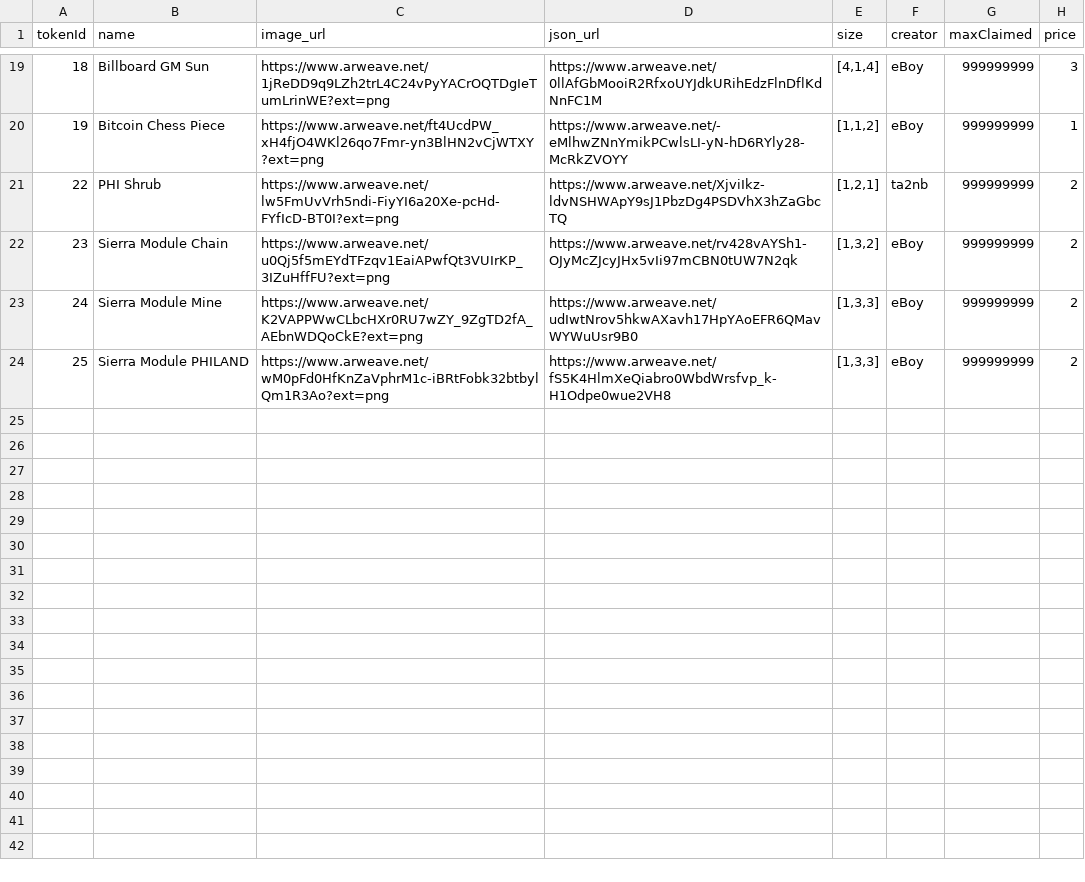
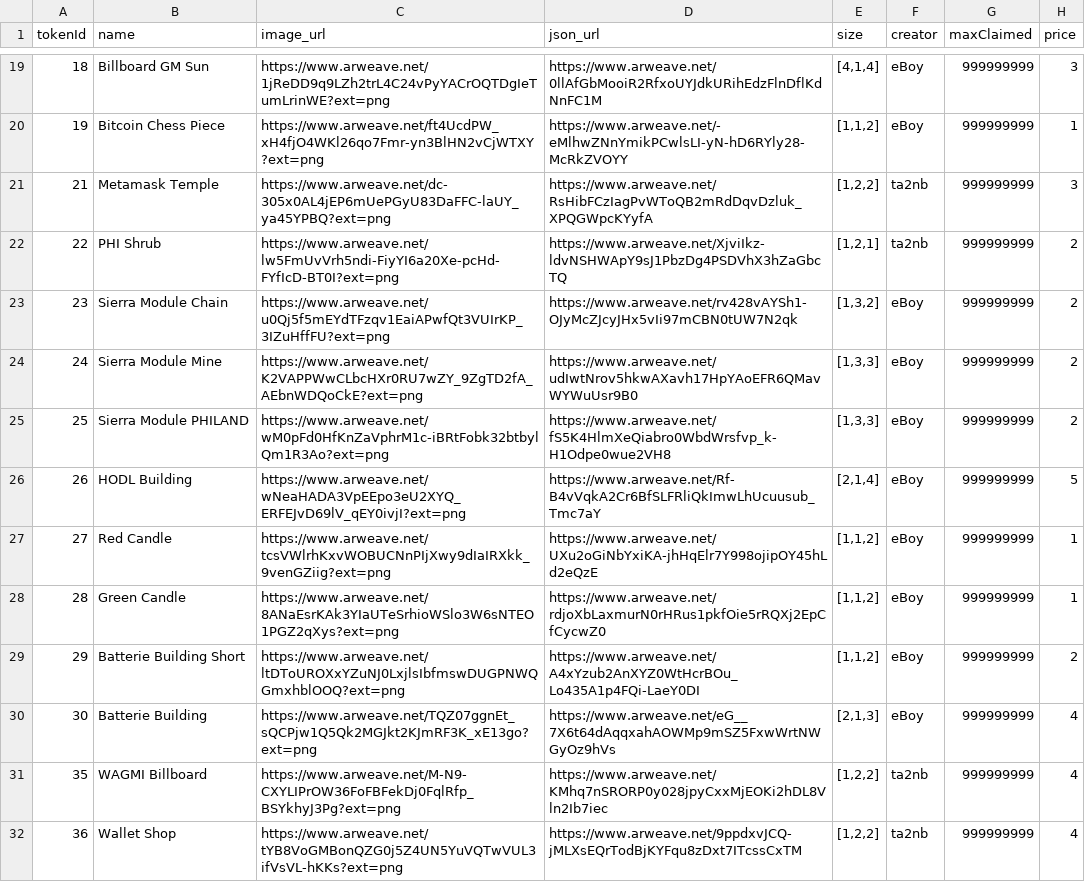
Before and after one commit to PHI-LABS-INC/Polygon-phi-contract, a CSV file: tasks/scripts/csv/setting_premiumObjects.csv, drawn as a sheet; only a part is shown, gaps mark what is left out.

```diff
--- a/tasks/scripts/csv/setting_premiumObjects.csv
+++ b/tasks/scripts/csv/setting_premiumObjects.csv
@@ -20,2 +20,3 @@ tokenId,name,image_url,json_url,size,creator,maxClaimed,price
 19,Bitcoin Chess Piece,https://www.arweave.net/ft4UcdPW_xH4fjO4WKl26qo7Fmr-yn3BlHN2vCjWTXY?ext=png,https://www.arweave.net/-eMlhwZNnYmikPCwlsLI-yN-hD6RYly28-McRkZVOYY,"[1,1,2]",eBoy,999999999,1
+21,Metamask Temple,https://www.arweave.net/dc-305x0AL4jEP6mUePGyU83DaFFC-laUY_ya45YPBQ?ext=png,https://www.arweave.net/RsHibFCzIagPvWToQB2mRdDqvDzluk_XPQGWpcKYyfA,"[1,2,2]",ta2nb,999999999,3
 22,PHI Shrub,https://www.arweave.net/lw5FmUvVrh5ndi-FiyYI6a20Xe-pcHd-FYfIcD-BT0I?ext=png,https://www.arweave.net/XjviIkz-ldvNSHWApY9sJ1PbzDg4PSDVhX3hZaGbcTQ,"[1,2,1]",ta2nb,999999999,2
@@ -24 +25,8 @@ tokenId,name,image_url,json_url,size,creator,maxClaimed,price
 25,Sierra Module PHILAND,https://www.arweave.net/wM0pFd0HfKnZaVphrM1c-iBRtFobk32btbylQm1R3Ao?ext=png,https://www.arweave.net/fS5K4HlmXeQiabro0WbdWrsfvp_k-H1Odpe0wue2VH8,"[1,3,3]",eBoy,999999999,2
+26,HODL Building,https://www.arweave.net/wNeaHADA3VpEEpo3eU2XYQ_ERFEJvD69lV_qEY0ivjI?ext=png,https://www.arweave.net/Rf-B4vVqkA2Cr6BfSLFRliQkImwLhUcuusub_Tmc7aY,"[2,1,4]",eBoy,999999999,5
+27,Red Candle,https://www.arweave.net/tcsVWlrhKxvWOBUCNnPIjXwy9dIaIRXkk_9venGZiig?ext=png,https://www.arweave.net/UXu2oGiNbYxiKA-jhHqElr7Y998ojipOY45hLd2eQzE,"[1,1,2]",eBoy,999999999,1
+28,Green Candle,https://www.arweave.net/8ANaEsrKAk3YIaUTeSrhioWSlo3W6sNTEO1PGZ2qXys?ext=png,https://www.arweave.net/rdjoXbLaxmurN0rHRus1pkfOie5rRQXj2EpCfCycwZ0,"[1,1,2]",eBoy,999999999,1
+29,Batterie Building Short,https://www.arweave.net/ltDToUROXxYZuNJ0LxjlsIbfmswDUGPNWQGmxhblOOQ?ext=png,https://www.arweave.net/A4xYzub2AnXYZ0WtHcrBOu_Lo435A1p4FQi-LaeY0DI,"[1,1,2]",eBoy,999999999,2
+30,Batterie Building,https://www.arweave.net/TQZ07ggnEt_sQCPjw1Q5Qk2MGJkt2KJmRF3K_xE13go?ext=png,https://www.arweave.net/eG__7X6t64dAqqxahAOWMp9mSZ5FxwWrtNWGyOz9hVs,"[2,1,3]",eBoy,999999999,4
+35,WAGMI Billboard,https://www.arweave.net/M-N9-CXYLIPrOW36FoFBFekDj0FqlRfp_BSYkhyJ3Pg?ext=png,https://www.arweave.net/KMhq7nSRORP0y028jpyCxxMjEOKi2hDL8Vln2Ib7iec,"[1,2,2]",ta2nb,999999999,4
+36,Wallet Shop,https://www.arweave.net/tYB8VoGMBonQZG0j5Z4UN5YuVQTwVUL3ifVsVL-hKKs?ext=png,https://www.arweave.net/9ppdxvJCQ-jMLXsEQrTodBjKYFqu8zDxt7ITcssCxTM,"[1,2,2]",ta2nb,999999999,4
```
Also changed, not shown: tasks/scripts/csv/setting_questObjects.csv, 1 other file.
